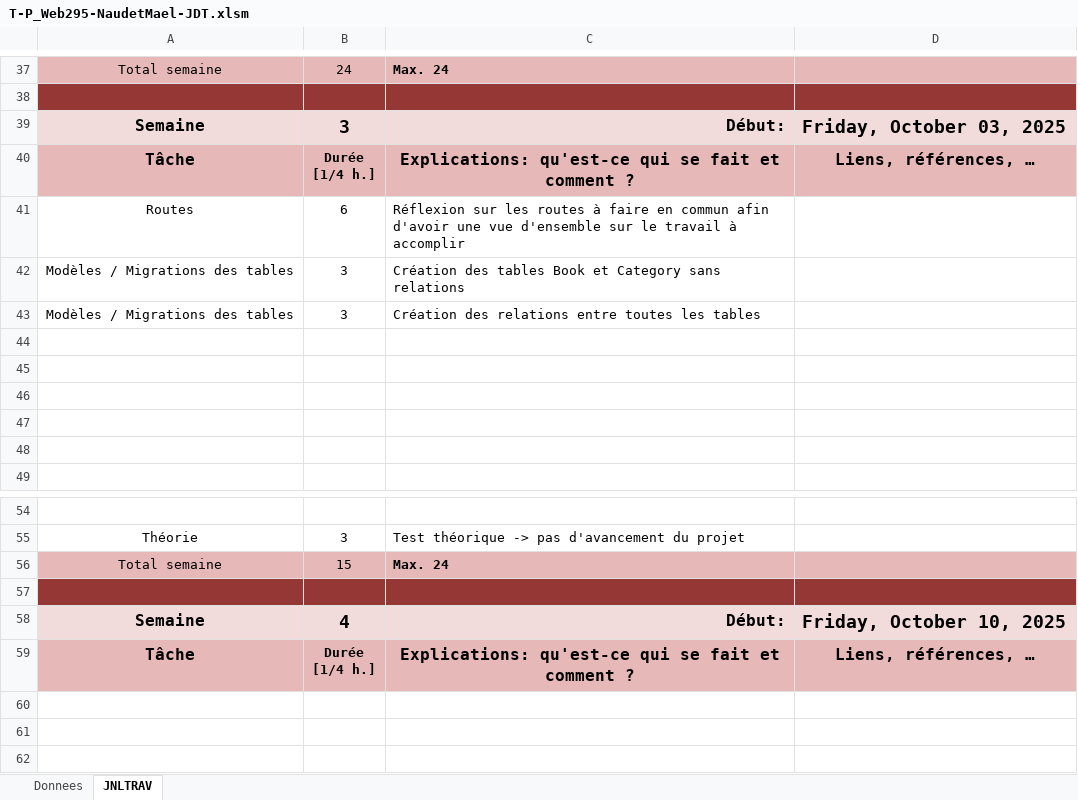
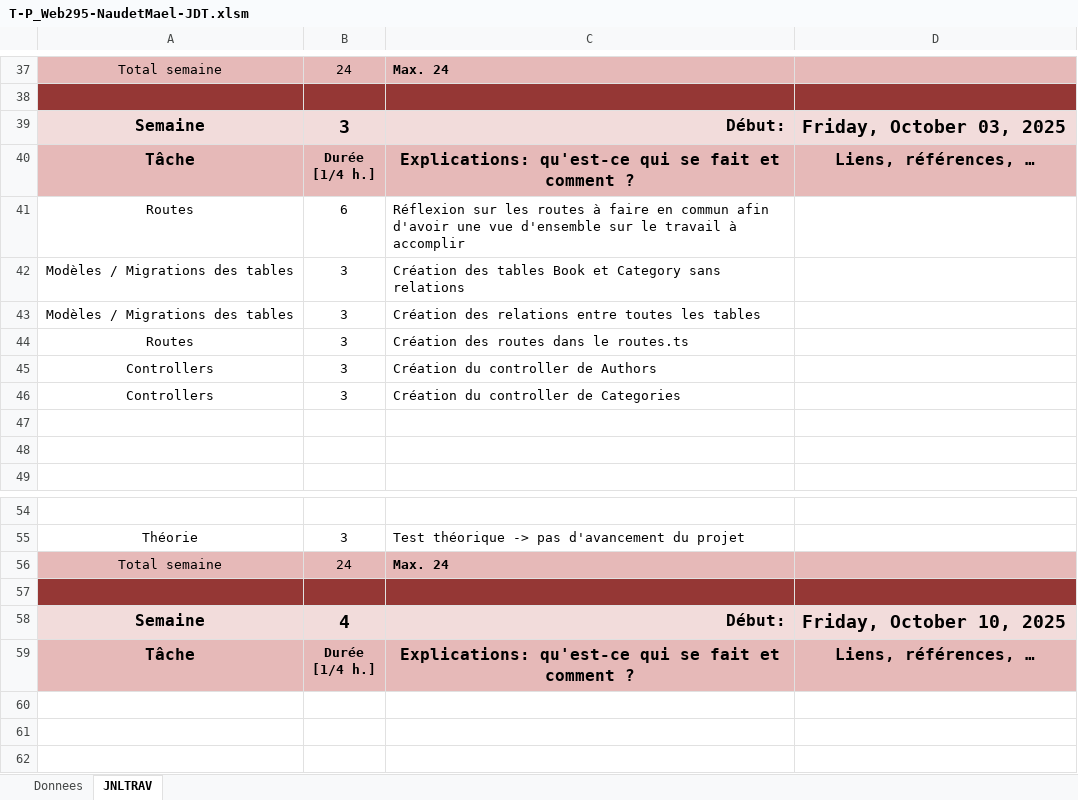
Before and after one commit to Fbrend23/P_Web-295, an Excel workbook: doc/JdT/T-P_Web295-NaudetMael-JDT.xlsm, sheet JNLTRAV, drawn as a sheet; only a part is shown, gaps mark what is left out; values as stored, in another font and other column widths than the file's, no borders; charts and pictures not drawn; the diff names each change by its address in the sheet, - before the commit and + after, or states it on an @@ line.

Commit message:
feat(seeder): ajout des seeders pour toutes les tables

```diff
--- a/doc/JdT/T-P_Web295-NaudetMael-JDT.xlsm (sheet JNLTRAV)
+++ b/doc/JdT/T-P_Web295-NaudetMael-JDT.xlsm (sheet JNLTRAV)
-row 44: (empty)
+row 44: Routes | 3 | Création des routes dans le routes.ts
-row 45: (empty)
+row 45: Controllers | 3 | Création du controller de Authors
-row 46: (empty)
+row 46: Controllers | 3 | Création du controller de Categories
-B56: 15
+B56: 24
```
Also changed, not shown: charts or pictures, 14 other files.
